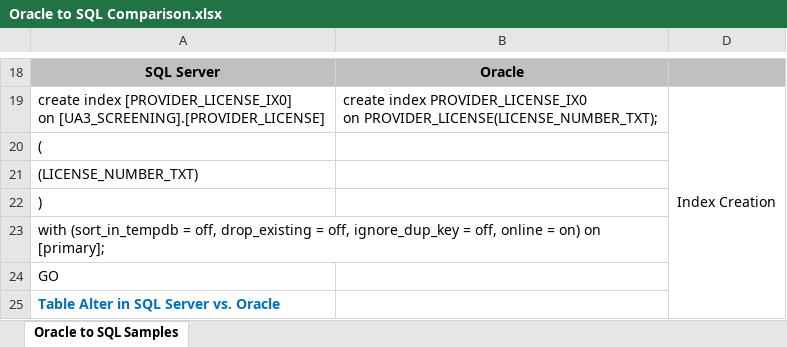
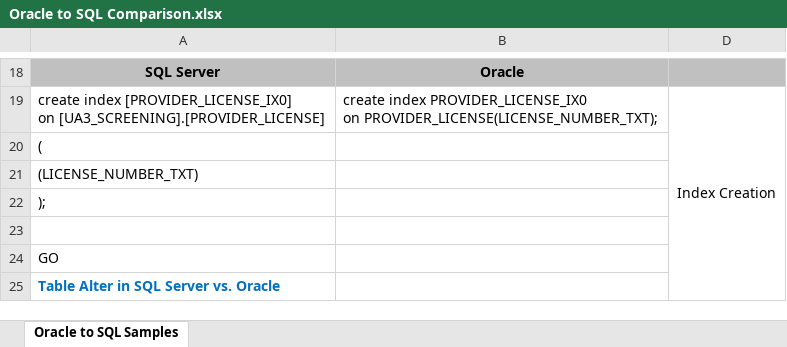
Before and after one commit to srinivasan09092012/Test-Set-Loc, an Excel workbook: components/Oracle to SQL Comparison.xlsx, sheet Oracle to SQL Samples, drawn as a sheet; only a part is shown, gaps mark what is left out; values as stored, in another font and other column widths than the file's, no borders; the diff names each change by its address in the sheet, - before the commit and + after, or states it on an @@ line.

Commit message:
Updated Oracle to SQL Comparison.xlsx
git-tfs-id: [https://payerportfolio.visualstudio.com/]$/USHC_AMER_US_ADU_HSP_Ua3/Source/Utilities/Dev;C1622989

```diff
--- a/components/Oracle to SQL Comparison.xlsx (sheet Oracle to SQL Samples)
+++ b/components/Oracle to SQL Comparison.xlsx (sheet Oracle to SQL Samples)
-A22: )
+A22: );
-A23: with (sort_in_tempdb = off, drop_existing = off, ignore_dup_key = off, online = on) on [primary];
+A23: (empty)
```
